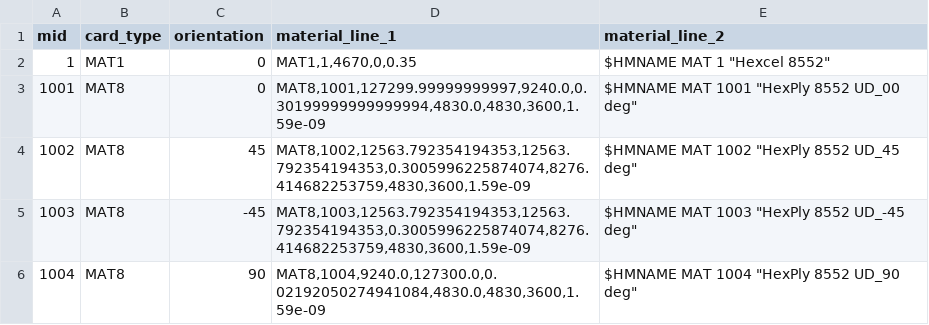
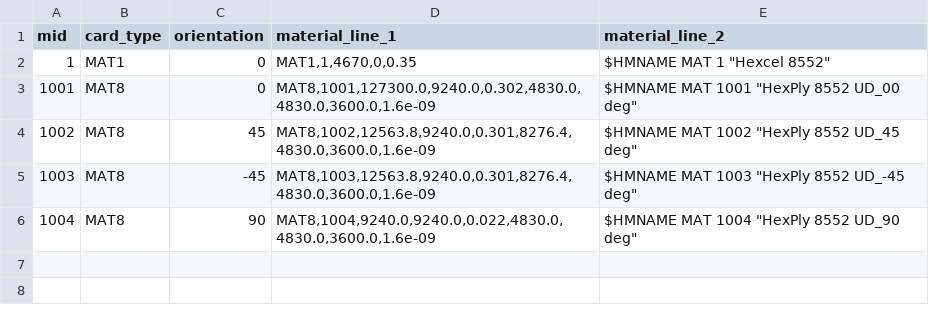
Before and after one commit to juan-vas/PlaneStrain_parametric_FEM, a CSV file: material_db.csv, drawn as a sheet.

```diff
--- a/material_db.csv
+++ b/material_db.csv
@@ -2,5 +2,5 @@ mid,card_type,orientation,material_line_1,material_line_2
 1,MAT1,0,"MAT1,1,4670,0,0.35","$HMNAME MAT 1 ""Hexcel 8552"""
-1001,MAT8,0,"MAT8,1001,127299.99999999997,9240.0,0.30199999999999994,4830.0,4830,3600,1.59e-09","$HMNAME MAT 1001 ""HexPly 8552 UD_00 deg"""
-1002,MAT8,45,"MAT8,1002,12563.792354194353,12563.792354194353,0.3005996225874074,8276.414682253759,4830,3600,1.59e-09","$HMNAME MAT 1002 ""HexPly 8552 UD_45 deg"""
-1003,MAT8,-45,"MAT8,1003,12563.792354194353,12563.792354194353,0.3005996225874074,8276.414682253759,4830,3600,1.59e-09","$HMNAME MAT 1003 ""HexPly 8552 UD_-45 deg"""
-1004,MAT8,90,"MAT8,1004,9240.0,127300.0,0.02192050274941084,4830.0,4830,3600,1.59e-09","$HMNAME MAT 1004 ""HexPly 8552 UD_90 deg"""
+1001,MAT8,0,"MAT8,1001,127300.0,9240.0,0.302,4830.0,4830.0,3600.0,1.6e-09","$HMNAME MAT 1001 ""HexPly 8552 UD_00 deg"""
+1002,MAT8,45,"MAT8,1002,12563.8,9240.0,0.301,8276.4,4830.0,3600.0,1.6e-09","$HMNAME MAT 1002 ""HexPly 8552 UD_45 deg"""
+1003,MAT8,-45,"MAT8,1003,12563.8,9240.0,0.301,8276.4,4830.0,3600.0,1.6e-09","$HMNAME MAT 1003 ""HexPly 8552 UD_-45 deg"""
+1004,MAT8,90,"MAT8,1004,9240.0,9240.0,0.022,4830.0,4830.0,3600.0,1.6e-09","$HMNAME MAT 1004 ""HexPly 8552 UD_90 deg"""
```
Also changed, not shown: sample_ply_index.csv, 24 other files.
